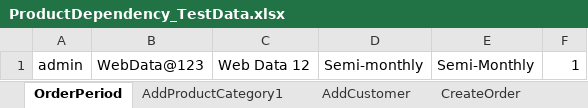
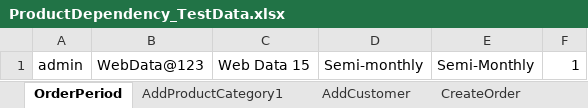
Before and after one commit to indianashu/WDAutomation, an Excel workbook: ProductDependency_TestData.xlsx, sheet OrderPeriod, drawn as a sheet; values as stored, in another font and other column widths than the file's, no borders; the diff names each change by its address in the sheet, - before the commit and + after, or states it on an @@ line.

Commit message:
Created Dependent Category , Dependent Product and Created Order

```diff
--- a/ProductDependency_TestData.xlsx (sheet OrderPeriod)
+++ b/ProductDependency_TestData.xlsx (sheet OrderPeriod)
-C1: Web Data 12
+C1: Web Data 15
```
Also changed, not shown: sheet CreateOrder, sheet AddProductCategory1, sheet AddCustomer, 12 other files.
